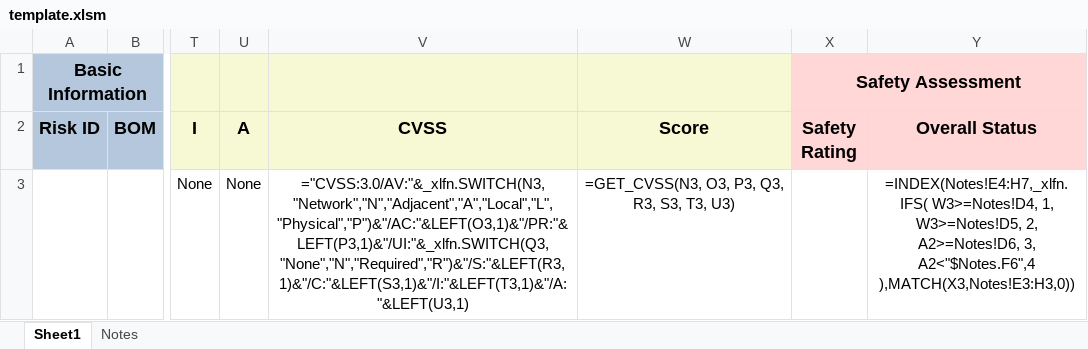
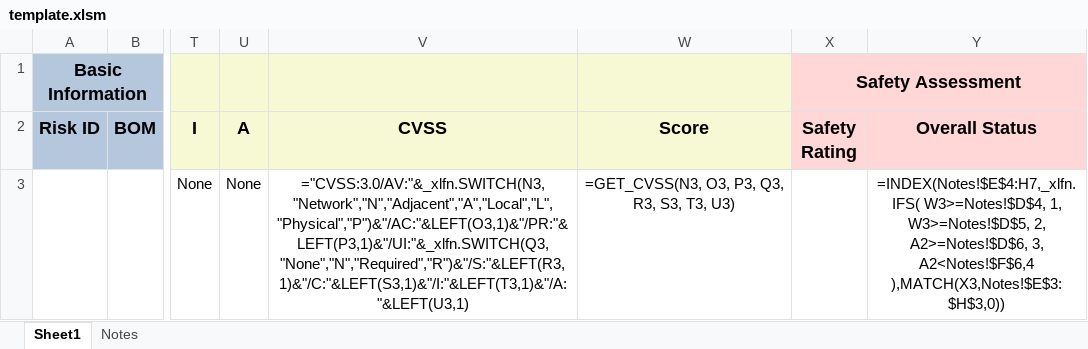
Before and after one commit to nixime/simple_vuln_scanner, an Excel workbook: examples/template.xlsm, sheet Sheet1, drawn as a sheet; only a part is shown, gaps mark what is left out; values as stored, in another font and other column widths than the file's, no borders; formulas are shown in place of their values; charts and pictures and conditional formats not drawn; the diff names each change by its address in the sheet, - before the commit and + after, or states it on an @@ line.

```diff
--- a/examples/template.xlsm (sheet Sheet1)
+++ b/examples/template.xlsm (sheet Sheet1)
-Y3 (Overall Status): =INDEX(Notes!E4:H7,_xlfn.IFS( W3>=Notes!D4, 1, W3>=Notes!D5, 2, A2>=Notes!D6, 3, A2<"$Notes.F6",4 ),MATCH(X3,Notes!E3:H3,0))
+Y3 (Overall Status): =INDEX(Notes!$E$4:H7,_xlfn.IFS( W3>=Notes!$D$4, 1, W3>=Notes!$D$5, 2, A2>=Notes!$D$6, 3, A2<Notes!$F$6,4 ),MATCH(X3,Notes!$E$3:$H$3,0))
```
Also changed, not shown: 4 other files.
